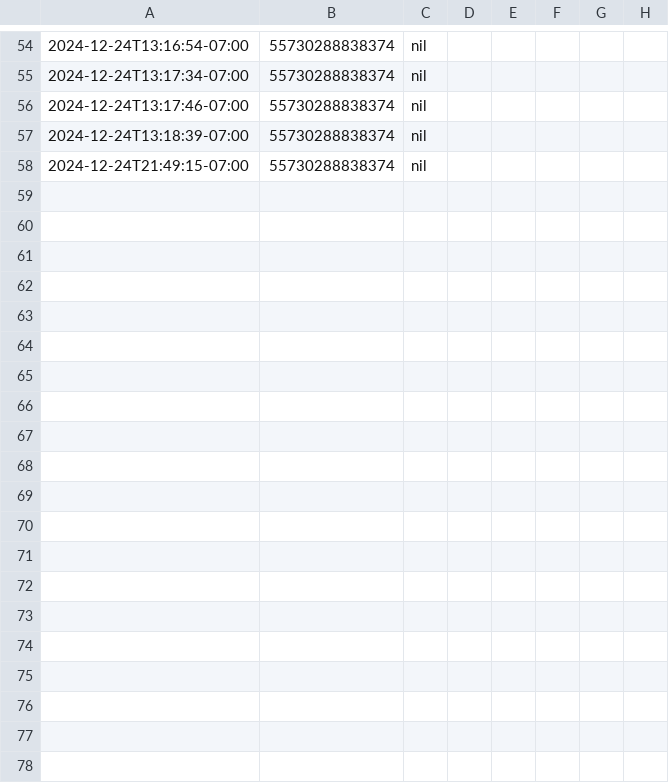
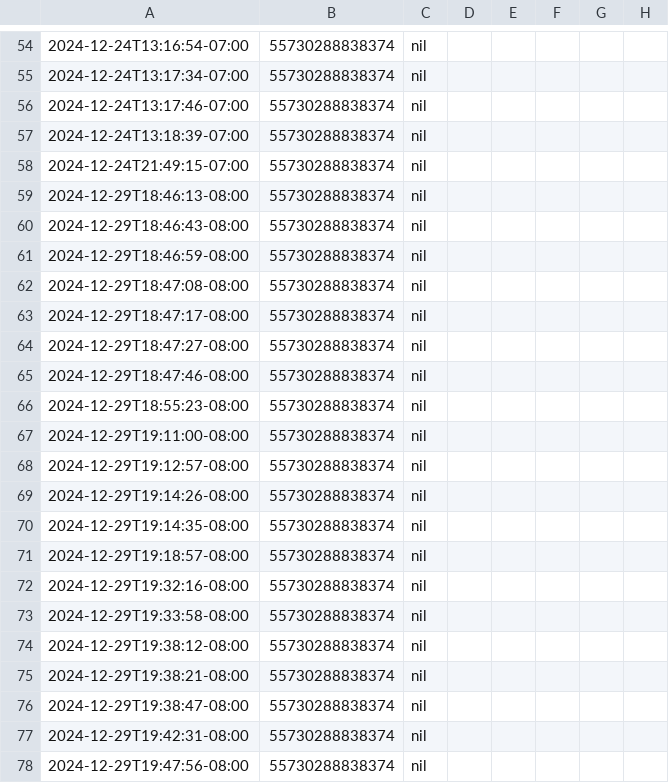
Before and after one commit to misternu/advent, a CSV file: 2024/24/log.csv, drawn as a sheet; only a part is shown, gaps mark what is left out; rows hold the shown columns only; the diff covers the shown part only; the diff names each change by its address in the sheet, - before the commit and + after, or states it on an @@ line.

```diff
--- a/2024/24/log.csv
+++ b/2024/24/log.csv
+row 59: 2024-12-29T18:46:13-08:00 | 55730288838374 | nil
+row 60: 2024-12-29T18:46:43-08:00 | 55730288838374 | nil
+row 61: 2024-12-29T18:46:59-08:00 | 55730288838374 | nil
+row 62: 2024-12-29T18:47:08-08:00 | 55730288838374 | nil
+row 63: 2024-12-29T18:47:17-08:00 | 55730288838374 | nil
+row 64: 2024-12-29T18:47:27-08:00 | 55730288838374 | nil
+row 65: 2024-12-29T18:47:46-08:00 | 55730288838374 | nil
+row 66: 2024-12-29T18:55:23-08:00 | 55730288838374 | nil
+row 67: 2024-12-29T19:11:00-08:00 | 55730288838374 | nil
+row 68: 2024-12-29T19:12:57-08:00 | 55730288838374 | nil
+row 69: 2024-12-29T19:14:26-08:00 | 55730288838374 | nil
+row 70: 2024-12-29T19:14:35-08:00 | 55730288838374 | nil
+row 71: 2024-12-29T19:18:57-08:00 | 55730288838374 | nil
+row 72: 2024-12-29T19:32:16-08:00 | 55730288838374 | nil
+row 73: 2024-12-29T19:33:58-08:00 | 55730288838374 | nil
+row 74: 2024-12-29T19:38:12-08:00 | 55730288838374 | nil
+row 75: 2024-12-29T19:38:21-08:00 | 55730288838374 | nil
+row 76: 2024-12-29T19:38:47-08:00 | 55730288838374 | nil
+row 77: 2024-12-29T19:42:31-08:00 | 55730288838374 | nil
+row 78: 2024-12-29T19:47:56-08:00 | 55730288838374 | nil
```
Also changed, not shown: 37 added rows elsewhere in this file, 1 other file.
